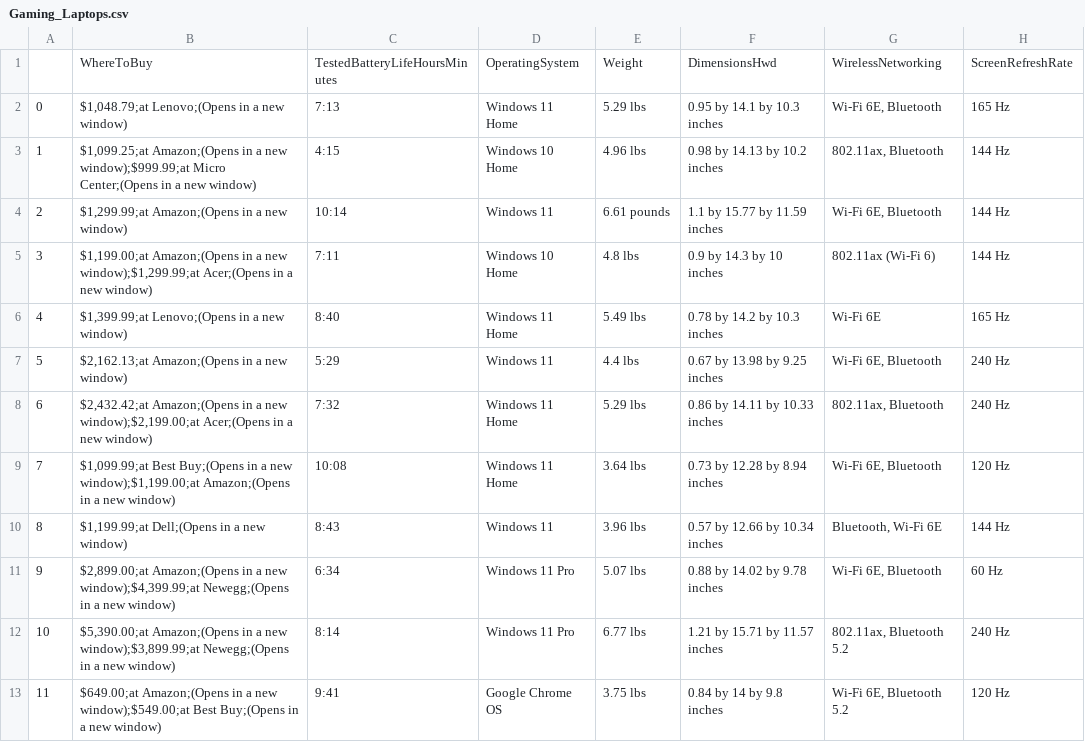
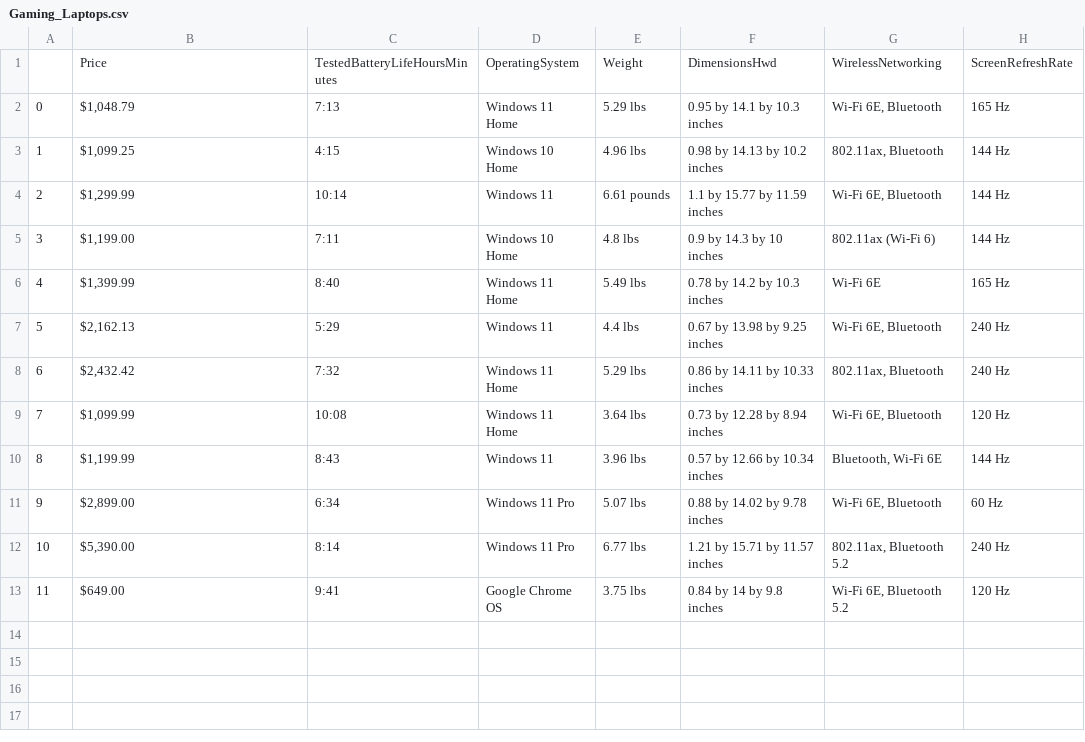
Before and after one commit to InagoesIT/laptop-recommender, a CSV file: resources/data/Gaming_Laptops.csv, drawn as a sheet; only a part is shown; the diff names each change by its address in the sheet, - before the commit and + after, or states it on an @@ line.

Commit message:
price column reformatted

```diff
--- a/resources/data/Gaming_Laptops.csv
+++ b/resources/data/Gaming_Laptops.csv
-B1: WhereToBuy
+B1: Price
-B2: $1,048.79;at Lenovo;(Opens in a new window)
+B2: $1,048.79
-B3: $1,099.25;at Amazon;(Opens in a new window);$999.99;at Micro Center;(Opens in a new window)
+B3: $1,099.25
-B4: $1,299.99;at Amazon;(Opens in a new window)
+B4: $1,299.99
-B5: $1,199.00;at Amazon;(Opens in a new window);$1,299.99;at Acer;(Opens in a new window)
+B5: $1,199.00
-B6: $1,399.99;at Lenovo;(Opens in a new window)
+B6: $1,399.99
-B7: $2,162.13;at Amazon;(Opens in a new window)
+B7: $2,162.13
-B8: $2,432.42;at Amazon;(Opens in a new window);$2,199.00;at Acer;(Opens in a new window)
+B8: $2,432.42
-B9: $1,099.99;at Best Buy;(Opens in a new window);$1,199.00;at Amazon;(Opens in a new window)
+B9: $1,099.99
-B10: $1,199.99;at Dell;(Opens in a new window)
+B10: $1,199.99
-B11: $2,899.00;at Amazon;(Opens in a new window);$4,399.99;at Newegg;(Opens in a new window)
+B11: $2,899.00
-B12: $5,390.00;at Amazon;(Opens in a new window);$3,899.99;at Newegg;(Opens in a new window)
+B12: $5,390.00
-B13: $649.00;at Amazon;(Opens in a new window);$549.00;at Best Buy;(Opens in a new window)
+B13: $649.00
```
Also changed, not shown: resources/data/2-in-1_Laptops.csv, resources/data/Battery_Life_Laptops.csv, 8 other files.
